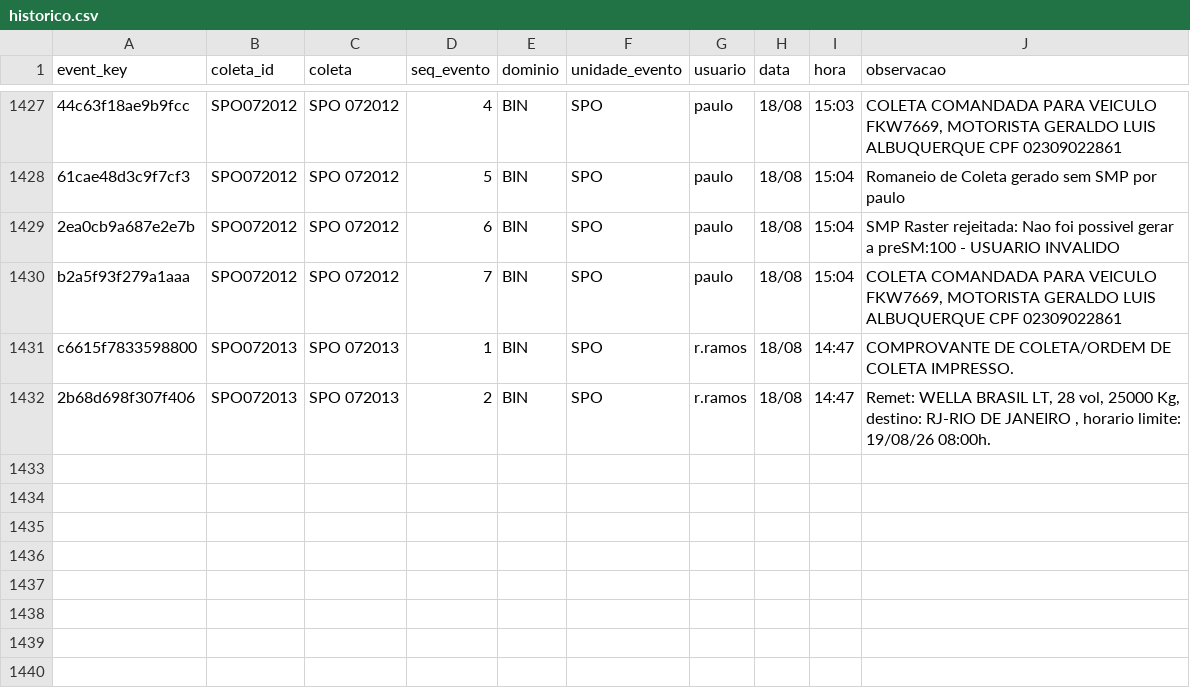
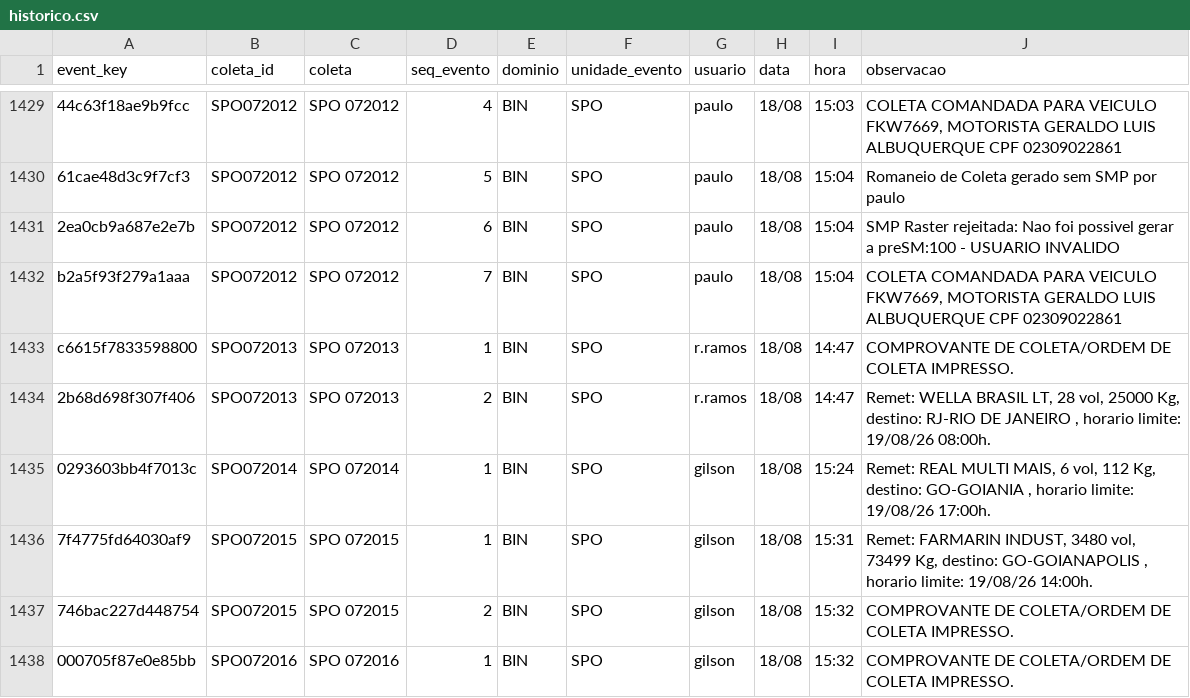
Before and after one commit to binhotransportes15/coletas-ace, a CSV file: dashboard/data/historico.csv, drawn as a sheet; only a part is shown, gaps mark what is left out; the diff covers the shown part only.

```diff
--- a/dashboard/data/historico.csv
+++ b/dashboard/data/historico.csv
@@ -1432 +1434,5 @@ c6615f7833598800,SPO072013,SPO 072013,1,BIN,SPO,r.ramos,18/08,14:47,COMPROVANTE
 2b68d698f307f406,SPO072013,SPO 072013,2,BIN,SPO,r.ramos,18/08,14:47,"Remet: WELLA BRASIL LT, 28 vol, 25000 Kg, destino: RJ-RIO DE JANEIRO , horario limite: 19/08/26 08:00h."
+0293603bb4f7013c,SPO072014,SPO 072014,1,BIN,SPO,gilson,18/08,15:24,"Remet: REAL MULTI MAIS, 6 vol, 112 Kg, destino: GO-GOIANIA , horario limite: 19/08/26 17:00h."
+7f4775fd64030af9,SPO072015,SPO 072015,1,BIN,SPO,gilson,18/08,15:31,"Remet: FARMARIN INDUST, 3480 vol, 73499 Kg, destino: GO-GOIANAPOLIS , horario limite: 19/08/26 14:00h."
+746bac227d448754,SPO072015,SPO 072015,2,BIN,SPO,gilson,18/08,15:32,COMPROVANTE DE COLETA/ORDEM DE COLETA IMPRESSO.
+000705f87e0e85bb,SPO072016,SPO 072016,1,BIN,SPO,gilson,18/08,15:32,COMPROVANTE DE COLETA/ORDEM DE COLETA IMPRESSO.
```
Also changed, not shown: 5 added rows and 1 moved row elsewhere in this file, dashboard/data/coletas.csv, dashboard/data/coletas_103.csv, 13 other files.
